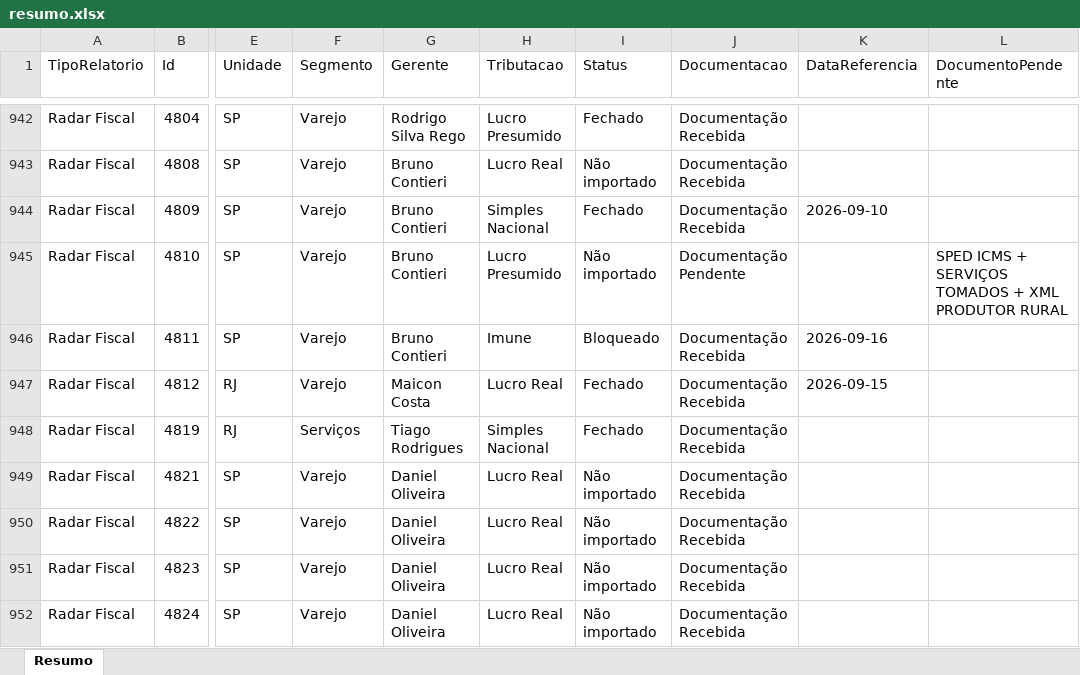
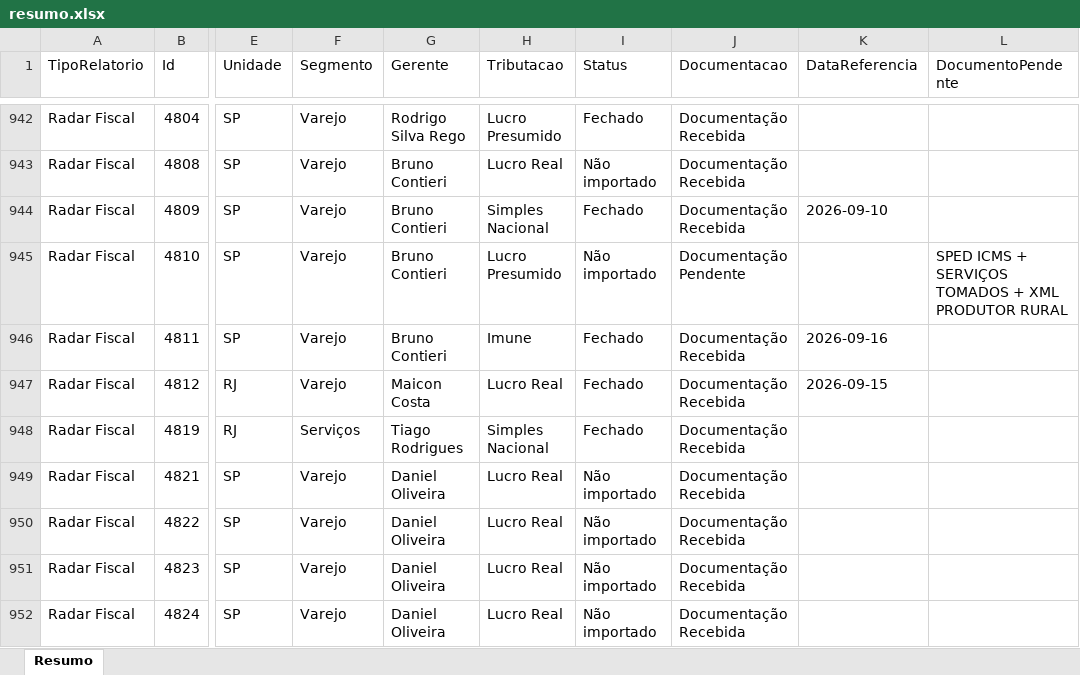
Before and after one commit to Controladoria-MG/Controle-de-Fechamentos, an Excel workbook: data/relatorio_fechamentos/resumo.xlsx, sheet Resumo, drawn as a sheet; only a part is shown, gaps mark what is left out; values as stored, in another font and other column widths than the file's, no borders; the diff covers the shown part only; the diff names each change by its address in the sheet, - before the commit and + after, or states it on an @@ line.

```diff
--- a/data/relatorio_fechamentos/resumo.xlsx (sheet Resumo)
+++ b/data/relatorio_fechamentos/resumo.xlsx (sheet Resumo)
-I946 (Status): Bloqueado
+I946 (Status): Fechado
```
Also changed, not shown: 5 edited cells elsewhere in this sheet, 3 other files.
